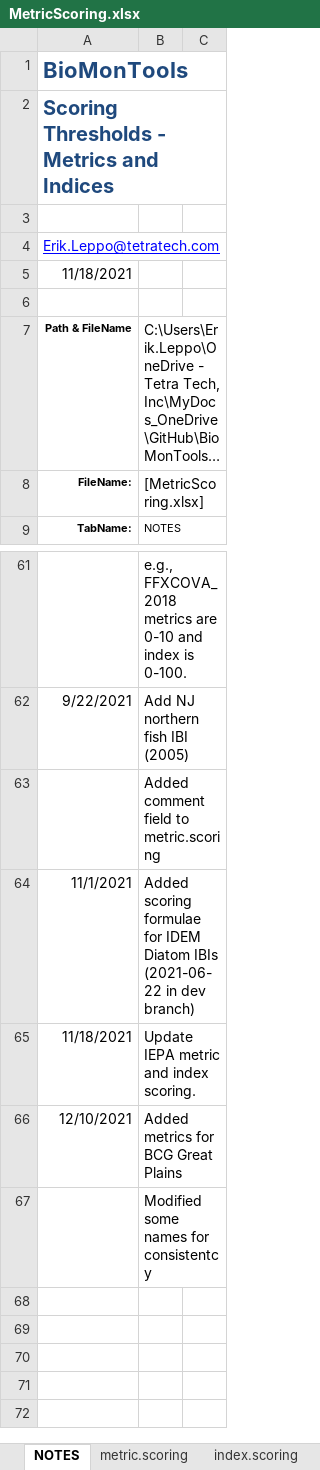
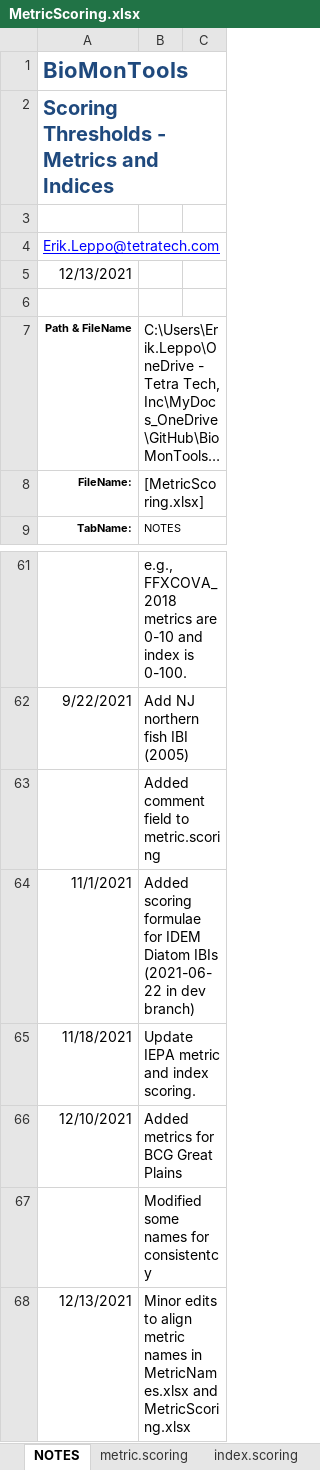
Before and after one commit to leppott/BioMonTools, an Excel workbook: inst/extdata/MetricScoring.xlsx, sheet NOTES, drawn as a sheet; only a part is shown, gaps mark what is left out; long unchanged cells end in …; values as stored, in another font and other column widths than the file's, no borders; table styles not drawn; the diff names each change by its address in the sheet, - before the commit and + after, or states it on an @@ line.

Commit message:
v0.5.0.9075
* tests: Update tests to ensure MetricNames.xlsx is complete
* refactor: Update metric.valus() with metrics used in MetricScoring.xlsx

```diff
--- a/inst/extdata/MetricScoring.xlsx (sheet NOTES)
+++ b/inst/extdata/MetricScoring.xlsx (sheet NOTES)
-A5: 11/18/2021
+A5: 12/13/2021
+row 68: 12/13/2021 | Minor edits to align metric names in MetricNames.xlsx and MetricScoring.xlsx
```
Also changed, not shown: sheet metric.scoring, hidden cells, inst/extdata/MetricNames.xlsx, 7 other files.
